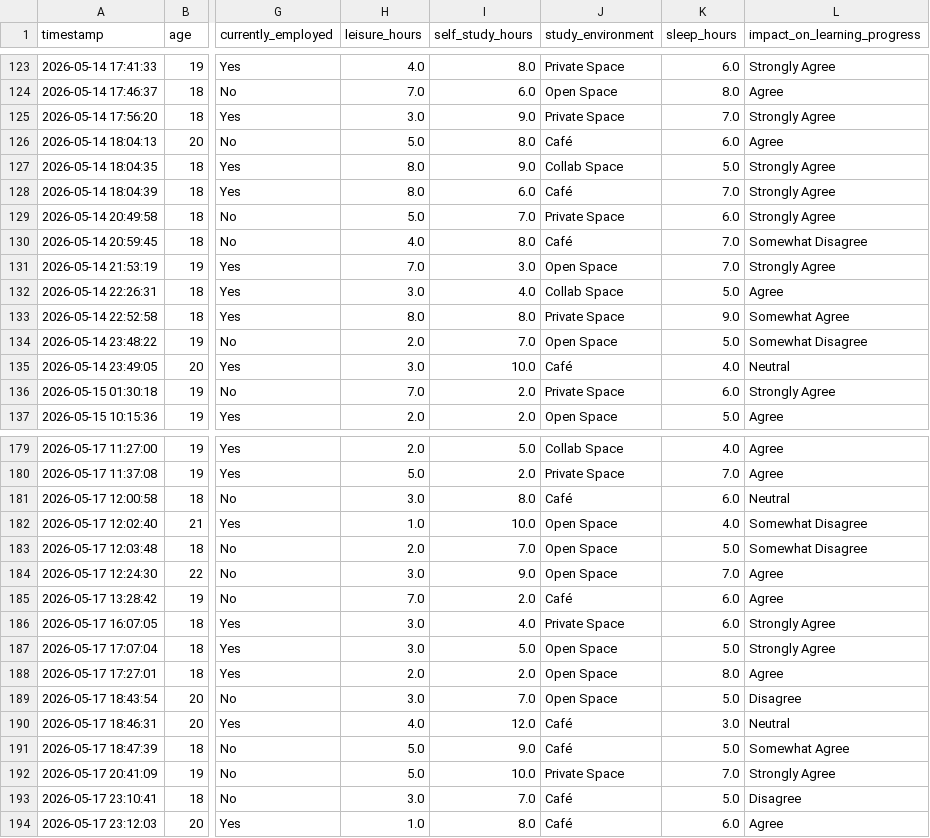
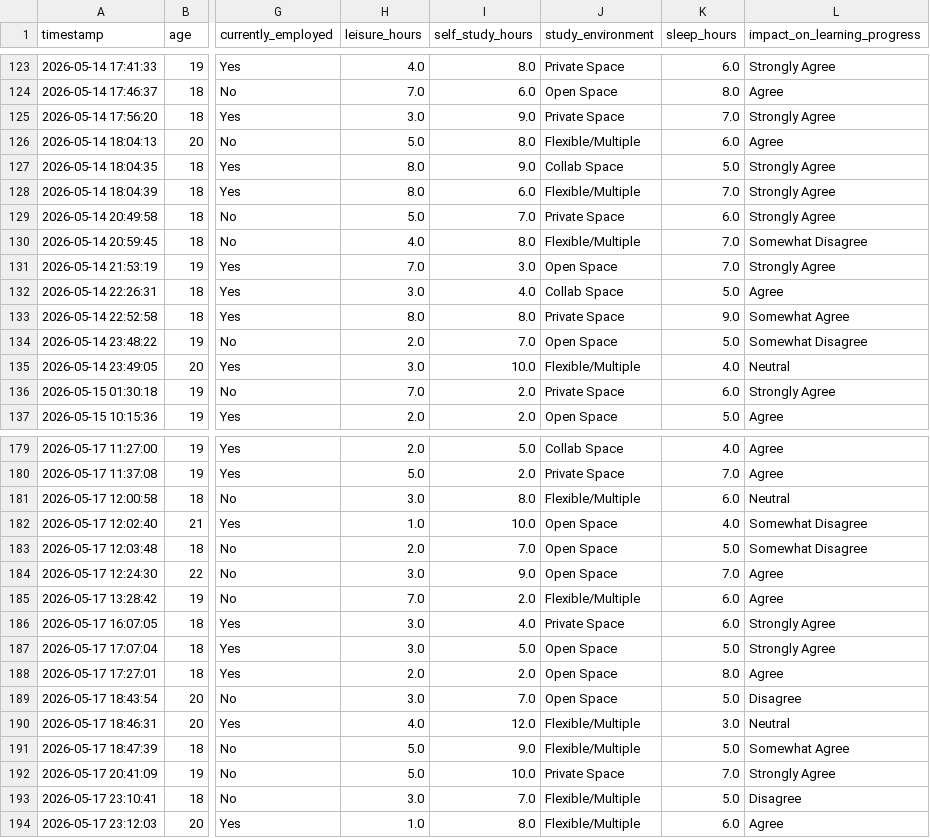
Before and after one commit to longlinh123456/final_project, a CSV file: cleaned_dataset.csv, drawn as a sheet; only a part is shown, gaps mark what is left out; the diff covers the shown part only; the diff names each change by its address in the sheet, - before the commit and + after, or states it on an @@ line.

Commit message:
Modified clean and encoded dataset

```diff
--- a/cleaned_dataset.csv
+++ b/cleaned_dataset.csv
-J126 (study_environment): Café
+J126 (study_environment): Flexible/Multiple
-J128 (study_environment): Café
+J128 (study_environment): Flexible/Multiple
-J130 (study_environment): Café
+J130 (study_environment): Flexible/Multiple
-J135 (study_environment): Café
+J135 (study_environment): Flexible/Multiple
-J181 (study_environment): Café
+J181 (study_environment): Flexible/Multiple
-J185 (study_environment): Café
+J185 (study_environment): Flexible/Multiple
-J190:J191 (study_environment): Café
+J190:J191 (study_environment): Flexible/Multiple
-J193:J194 (study_environment): Café
+J193:J194 (study_environment): Flexible/Multiple
```
Also changed, not shown: 15 edited cells elsewhere in this file, encoded_dataset.csv.
